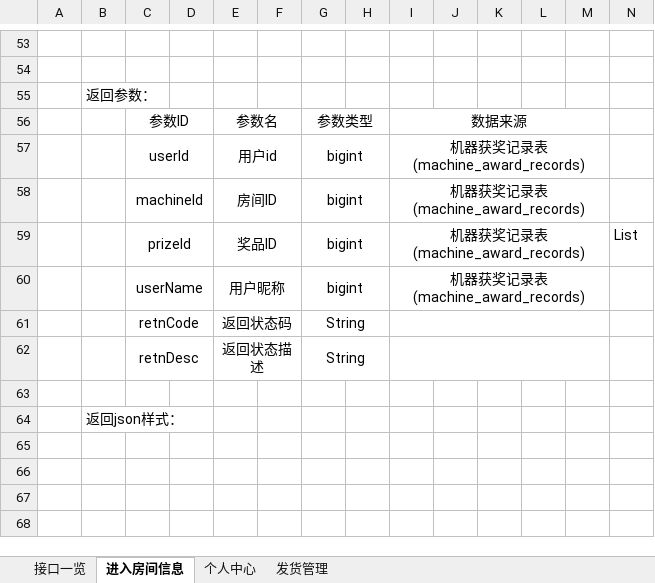
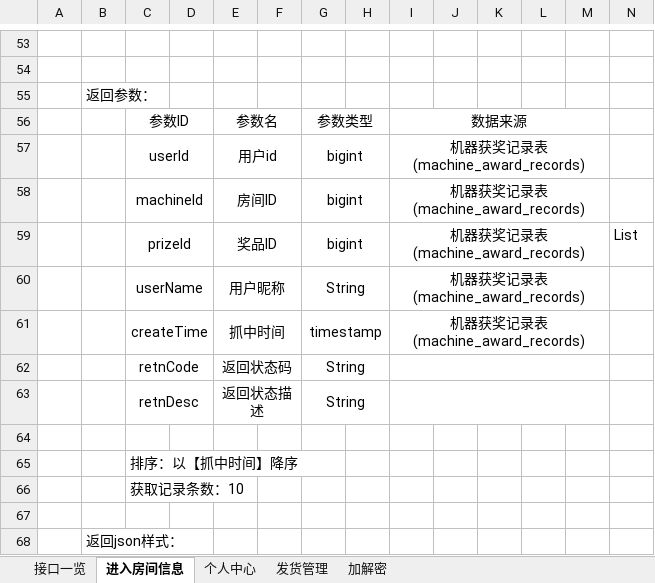
Before and after one commit to Catfeeds/project-docment, an Excel workbook: 后台接口设计.xlsx, sheet 进入房间信息, drawn as a sheet; only a part is shown, gaps mark what is left out; values as stored, in another font and other column widths than the file's, no borders; charts and pictures not drawn; the diff names each change by its address in the sheet, - before the commit and + after, or states it on an @@ line.

```diff
--- a/后台接口设计.xlsx (sheet 进入房间信息)
+++ b/后台接口设计.xlsx (sheet 进入房间信息)
+sheet tab: 加解密
-G60: bigint
+G60: String
+row 61:  |  | createTime |  | 抓中时间 |  | timestamp |  | 机器获奖记录表(machine_award_records)
+row 64: (empty)
+row 65:  |  | 排序：以【抓中时间】降序
+row 66:  |  | 获取记录条数：10
```
Also changed, not shown: sheet 接口一览, sheet 个人中心, charts or pictures.
